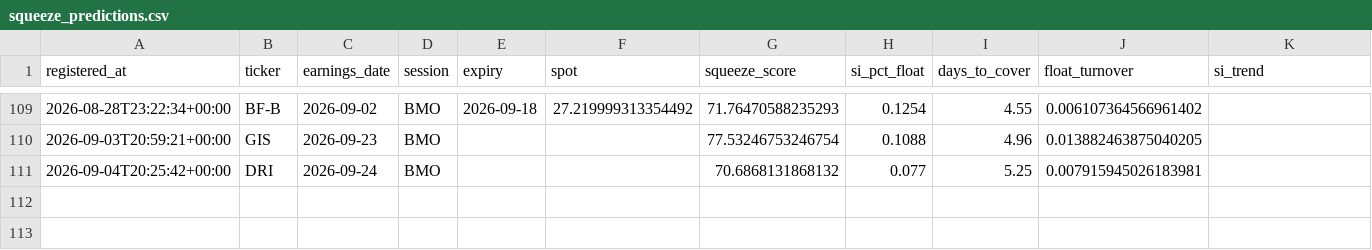
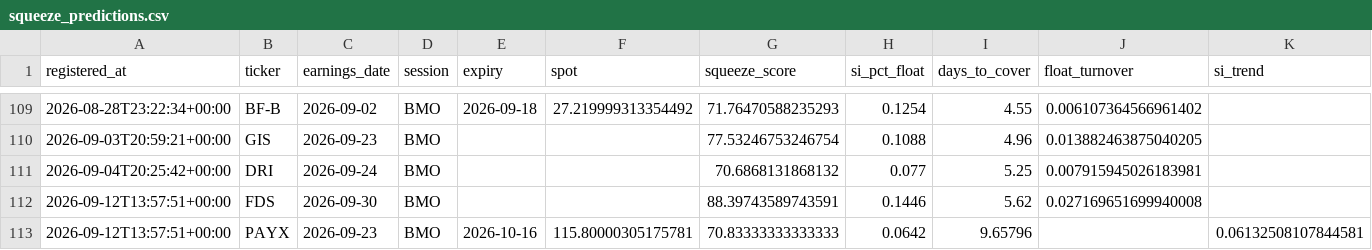
Before and after one commit to pykerl/earnings_trade_engine, a CSV file: log/squeeze_predictions.csv, drawn as a sheet; only a part is shown, gaps mark what is left out; rows hold the shown columns only; the diff names each change by its address in the sheet, - before the commit and + after, or states it on an @@ line.

```diff
--- a/log/squeeze_predictions.csv
+++ b/log/squeeze_predictions.csv
+row 112: 2026-09-12T13:57:51+00:00 | FDS | 2026-09-30 | BMO |  |  | 88.39743589743591 | 0.1446 | 5.62 | 0.027169651699940008
+row 113: 2026-09-12T13:57:51+00:00 | PAYX | 2026-09-23 | BMO | 2026-10-16 | 115.80000305175781 | 70.83333333333333 | 0.0642 | 9.65796 |  | 0.06132508107844581
```
Also changed, not shown: log/picks_events.csv, log/predictions.csv, 1 other file.
